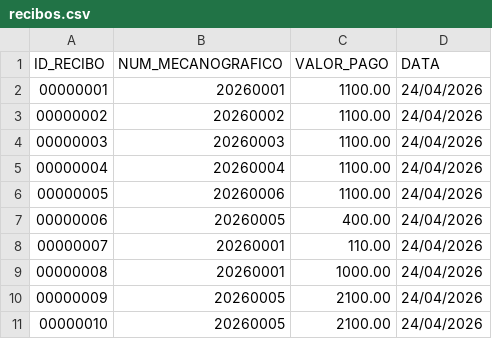
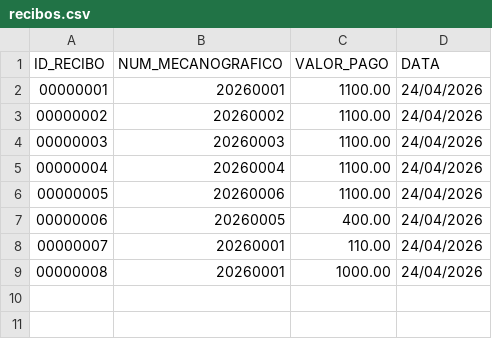
Before and after one commit to PedroMorgado1220492/TrabalhoTesteLP2, a CSV file: bd/recibos.csv, drawn as a sheet.

```diff
--- a/bd/recibos.csv
+++ b/bd/recibos.csv
@@ -9,3 +9 @@ ID_RECIBO;NUM_MECANOGRAFICO;VALOR_PAGO;DATA
 00000008;20260001;1000.00;24/04/2026
-00000009;20260005;2100.00;24/04/2026
-00000010;20260005;2100.00;24/04/2026
```
Also changed, not shown: bd/avaliacoes.csv, bd/cursos.csv, 26 other files.
